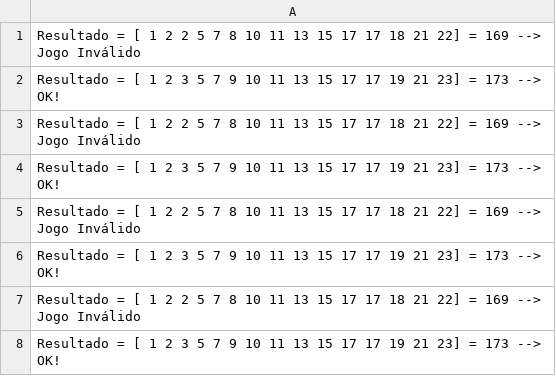
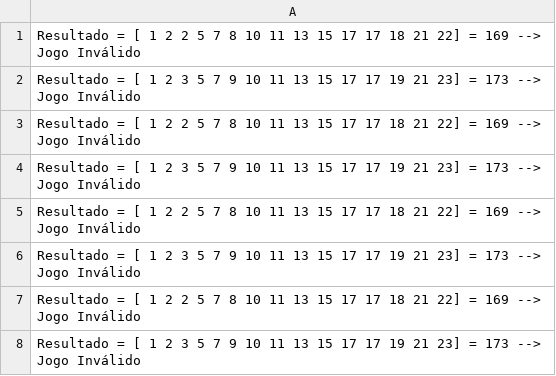
Before and after one commit to dunrics/lotofacilRNA, a CSV file: outputRNA.csv, drawn as a sheet.

Commit message:
Atualizando arquivo CSV

```diff
--- a/outputRNA.csv
+++ b/outputRNA.csv
@@ -1,8 +1,8 @@
 Resultado = [ 1  2  2  5  7  8 10 11 13 15 17 17 18 21 22] = 169 --> Jogo Inválido
-Resultado = [ 1  2  3  5  7  9 10 11 13 15 17 17 19 21 23] = 173 --> OK!
+Resultado = [ 1  2  3  5  7  9 10 11 13 15 17 17 19 21 23] = 173 --> Jogo Inválido
 Resultado = [ 1  2  2  5  7  8 10 11 13 15 17 17 18 21 22] = 169 --> Jogo Inválido
-Resultado = [ 1  2  3  5  7  9 10 11 13 15 17 17 19 21 23] = 173 --> OK!
+Resultado = [ 1  2  3  5  7  9 10 11 13 15 17 17 19 21 23] = 173 --> Jogo Inválido
 Resultado = [ 1  2  2  5  7  8 10 11 13 15 17 17 18 21 22] = 169 --> Jogo Inválido
-Resultado = [ 1  2  3  5  7  9 10 11 13 15 17 17 19 21 23] = 173 --> OK!
+Resultado = [ 1  2  3  5  7  9 10 11 13 15 17 17 19 21 23] = 173 --> Jogo Inválido
 Resultado = [ 1  2  2  5  7  8 10 11 13 15 17 17 18 21 22] = 169 --> Jogo Inválido
-Resultado = [ 1  2  3  5  7  9 10 11 13 15 17 17 19 21 23] = 173 --> OK!
+Resultado = [ 1  2  3  5  7  9 10 11 13 15 17 17 19 21 23] = 173 --> Jogo Inválido
```
